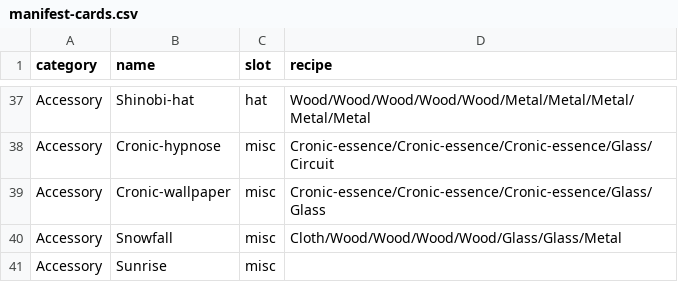
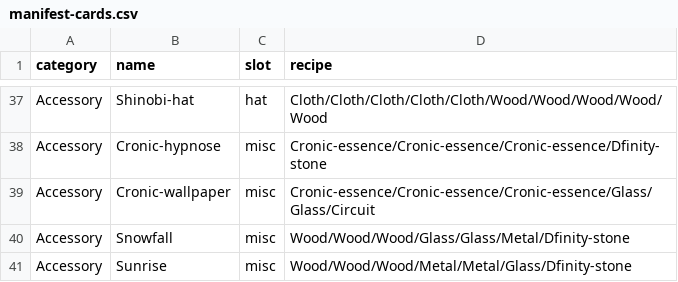
Before and after one commit to ICPSquad/Squad, a CSV file: assets/cards/manifest-cards.csv, drawn as a sheet; only a part is shown, gaps mark what is left out; the diff covers the shown part only; the diff names each change by its address in the sheet, - before the commit and + after, or states it on an @@ line.

Commit message:
assets : update manifest-cards with new recipes

```diff
--- a/assets/cards/manifest-cards.csv
+++ b/assets/cards/manifest-cards.csv
-D37 (recipe): Wood/Wood/Wood/Wood/Wood/Metal/Metal/Metal/Metal/Metal
+D37 (recipe): Cloth/Cloth/Cloth/Cloth/Cloth/Wood/Wood/Wood/Wood/Wood
-D38 (recipe): Cronic-essence/Cronic-essence/Cronic-essence/Glass/Circuit
+D38 (recipe): Cronic-essence/Cronic-essence/Cronic-essence/Dfinity-stone
-D39 (recipe): Cronic-essence/Cronic-essence/Cronic-essence/Glass/Glass
+D39 (recipe): Cronic-essence/Cronic-essence/Cronic-essence/Glass/Glass/Circuit
-D40 (recipe): Cloth/Wood/Wood/Wood/Wood/Glass/Glass/Metal
+D40 (recipe): Wood/Wood/Wood/Glass/Glass/Metal/Dfinity-stone
-D41 (recipe): (empty)
+D41 (recipe): Wood/Wood/Wood/Metal/Metal/Glass/Dfinity-stone
```
Also changed, not shown: 23 edited cells elsewhere in this file.
